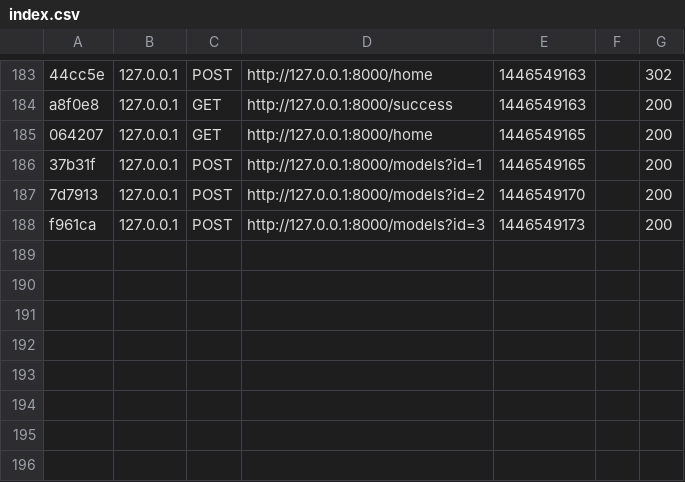
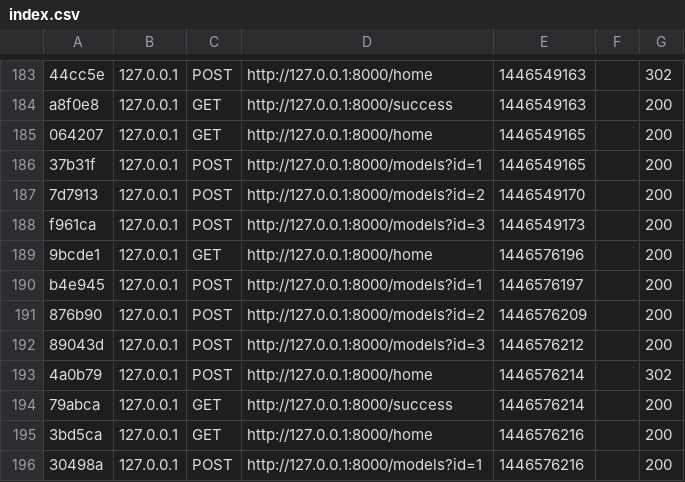
Before and after one commit to Simkus/advert-system, a CSV file: app/cache/dev/profiler/index.csv, drawn as a sheet; only a part is shown, gaps mark what is left out; the diff names each change by its address in the sheet, - before the commit and + after, or states it on an @@ line.

```diff
--- a/app/cache/dev/profiler/index.csv
+++ b/app/cache/dev/profiler/index.csv
+row 189: 9bcde1 | 127.0.0.1 | GET | http://127.0.0.1:8000/home | 1446576196 |  | 200
+row 190: b4e945 | 127.0.0.1 | POST | http://127.0.0.1:8000/models?id=1 | 1446576197 |  | 200
+row 191: 876b90 | 127.0.0.1 | POST | http://127.0.0.1:8000/models?id=2 | 1446576209 |  | 200
+row 192: 89043d | 127.0.0.1 | POST | http://127.0.0.1:8000/models?id=3 | 1446576212 |  | 200
+row 193: 4a0b79 | 127.0.0.1 | POST | http://127.0.0.1:8000/home | 1446576214 |  | 302
+row 194: 79abca | 127.0.0.1 | GET | http://127.0.0.1:8000/success | 1446576214 |  | 200
+row 195: 3bd5ca | 127.0.0.1 | GET | http://127.0.0.1:8000/home | 1446576216 |  | 200
+row 196: 30498a | 127.0.0.1 | POST | http://127.0.0.1:8000/models?id=1 | 1446576216 |  | 200
```
Also changed, not shown: 13 other files.
